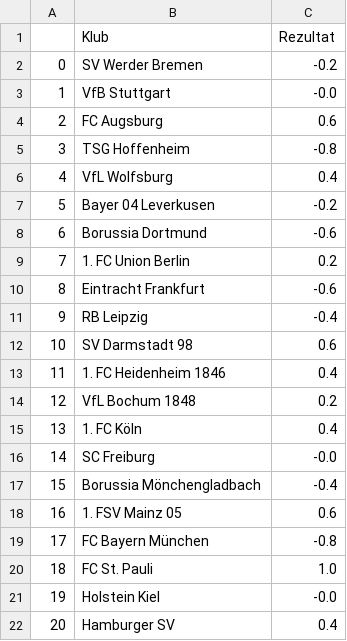
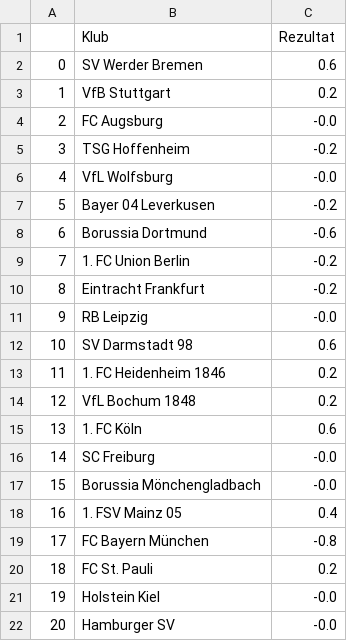
Before and after one commit to AmirBih/pred-rez-bundesliga, a CSV file: forma_a.csv, drawn as a sheet.

```diff
--- a/forma_a.csv
+++ b/forma_a.csv
@@ -1,22 +1,22 @@
 ,Klub,Rezultat
-0,SV Werder Bremen,-0.2
-1,VfB Stuttgart,-0.0
-2,FC Augsburg,0.6
-3,TSG Hoffenheim,-0.8
-4,VfL Wolfsburg,0.4
+0,SV Werder Bremen,0.6
+1,VfB Stuttgart,0.2
+2,FC Augsburg,-0.0
+3,TSG Hoffenheim,-0.2
+4,VfL Wolfsburg,-0.0
 5,Bayer 04 Leverkusen,-0.2
 6,Borussia Dortmund,-0.6
-7,1. FC Union Berlin,0.2
-8,Eintracht Frankfurt,-0.6
-9,RB Leipzig,-0.4
+7,1. FC Union Berlin,-0.2
+8,Eintracht Frankfurt,-0.2
+9,RB Leipzig,-0.0
 10,SV Darmstadt 98,0.6
-11,1. FC Heidenheim 1846,0.4
+11,1. FC Heidenheim 1846,0.2
 12,VfL Bochum 1848,0.2
-13,1. FC Köln,0.4
+13,1. FC Köln,0.6
 14,SC Freiburg,-0.0
-15,Borussia Mönchengladbach,-0.4
-16,1. FSV Mainz 05,0.6
+15,Borussia Mönchengladbach,-0.0
+16,1. FSV Mainz 05,0.4
 17,FC Bayern München,-0.8
-18,FC St. Pauli,1.0
+18,FC St. Pauli,0.2
 19,Holstein Kiel,-0.0
-20,Hamburger SV,0.4
+20,Hamburger SV,-0.0
```
Also changed, not shown: bundesliga.csv, forma_h.csv, 8 other files.
